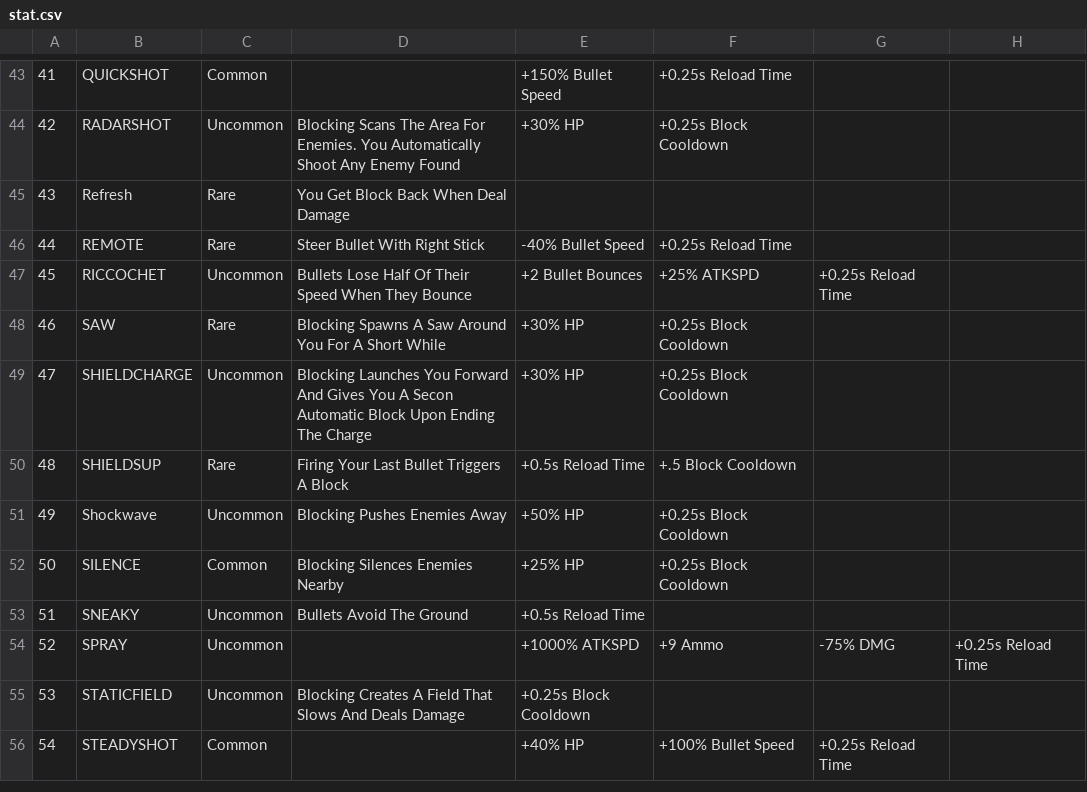
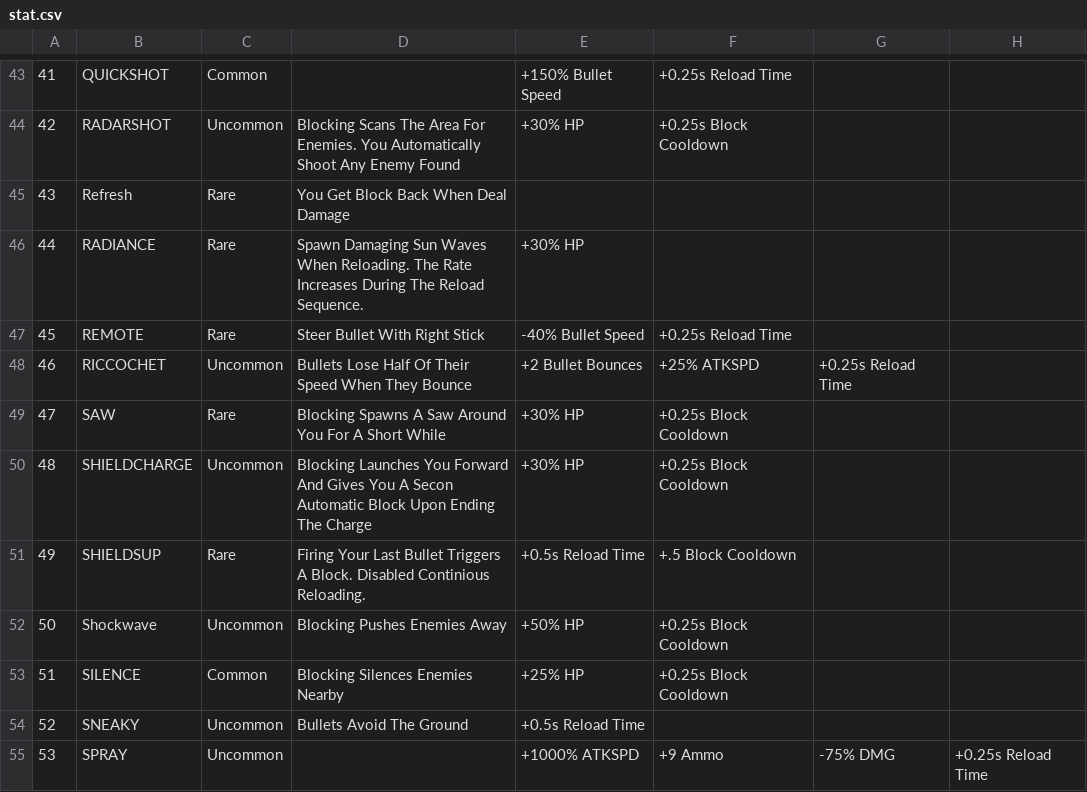
Before and after one commit to kanjijonathan/round, a CSV file: stat.csv, drawn as a sheet; only a part is shown, gaps mark what is left out; the shorter side is filled out with more unchanged rows; addresses are those after the commit; the diff covers the shown part only; the diff names each change by its address in the sheet, - before the commit and + after, or states it on an @@ line.

```diff
--- a/stat.csv
+++ b/stat.csv
@@ column A renumbered from row 6 down @@
+row 46: 44 | RADIANCE | Rare | Spawn Damaging Sun Waves When Reloading. The Rate Increases During The Reload Sequence. | +30% HP
-D51: …Triggers A Block
+D51: …Triggers A Block. Disabled Continious Reloading.
```
Also changed, not shown: 3 added rows, 2 removed rows and 6 edited cells elsewhere in this file.
